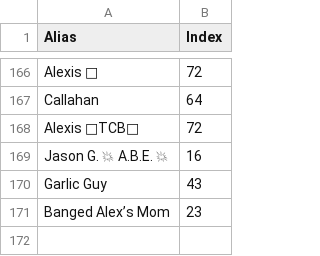
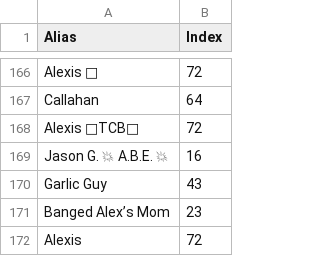
Before and after one commit to lsouders/ABECornhole, a CSV file: data/Alias.csv, drawn as a sheet; only a part is shown, gaps mark what is left out; the diff names each change by its address in the sheet, - before the commit and + after, or states it on an @@ line.

```diff
--- a/data/Alias.csv
+++ b/data/Alias.csv
+row 172: Alexis | 72
```
Also changed, not shown: data/main.csv, 4 other files.
